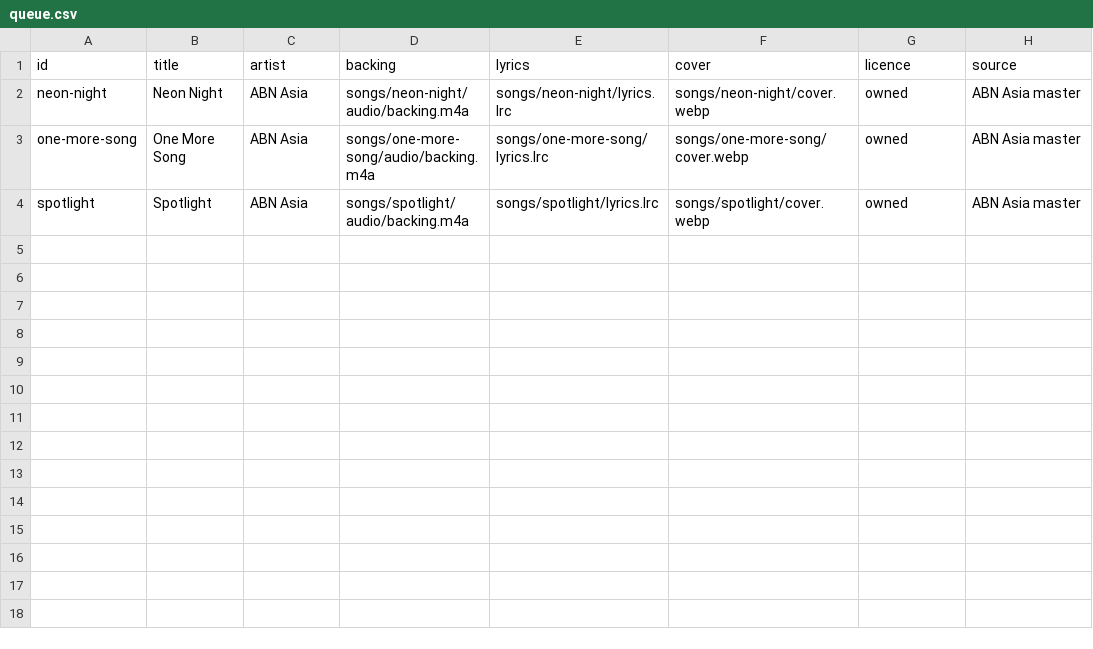
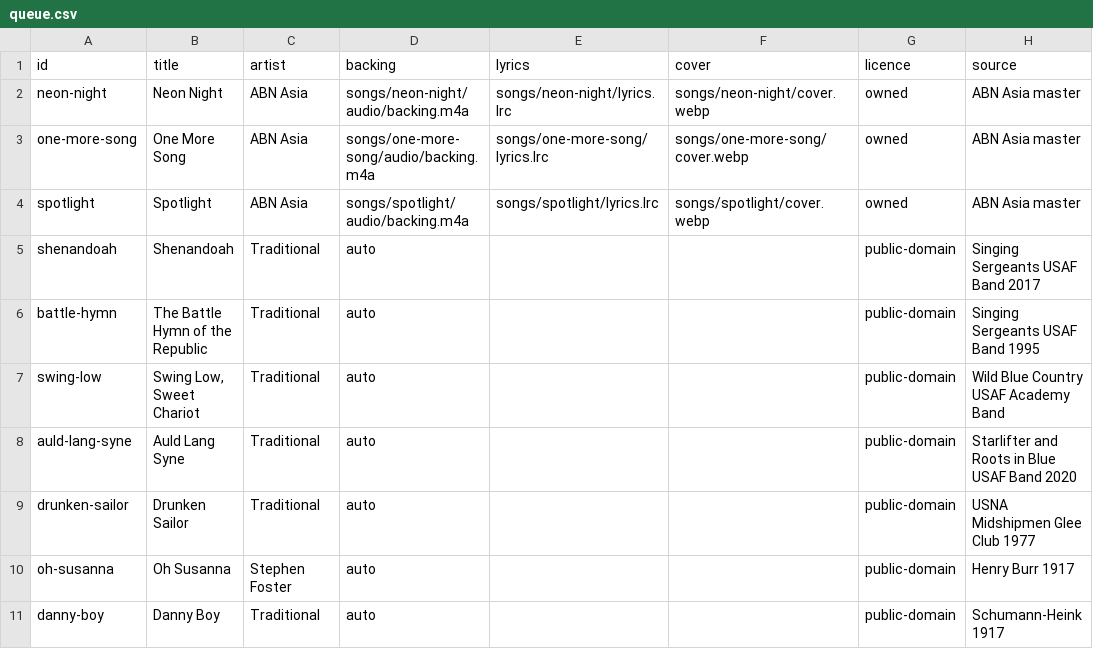
Before and after one commit to stevennt/abn.platform.entertainment.karaoke.songs, a CSV file: songs/queue.csv, drawn as a sheet.

```diff
--- a/songs/queue.csv
+++ b/songs/queue.csv
@@ -4 +4,8 @@ one-more-song,One More Song,ABN Asia,songs/one-more-song/audio/backing.m4a,songs
 spotlight,Spotlight,ABN Asia,songs/spotlight/audio/backing.m4a,songs/spotlight/lyrics.lrc,songs/spotlight/cover.webp,owned,ABN Asia master
+shenandoah,Shenandoah,Traditional,auto,,,public-domain,Singing Sergeants USAF Band 2017
+battle-hymn,The Battle Hymn of the Republic,Traditional,auto,,,public-domain,Singing Sergeants USAF Band 1995
+swing-low,"Swing Low, Sweet Chariot",Traditional,auto,,,public-domain,Wild Blue Country USAF Academy Band
+auld-lang-syne,Auld Lang Syne,Traditional,auto,,,public-domain,Starlifter and Roots in Blue USAF Band 2020
+drunken-sailor,Drunken Sailor,Traditional,auto,,,public-domain,USNA Midshipmen Glee Club 1977
+oh-susanna,Oh Susanna,Stephen Foster,auto,,,public-domain,Henry Burr 1917
+danny-boy,Danny Boy,Traditional,auto,,,public-domain,Schumann-Heink 1917
```
Also changed, not shown: songs/licenses.csv, 20 other files.
